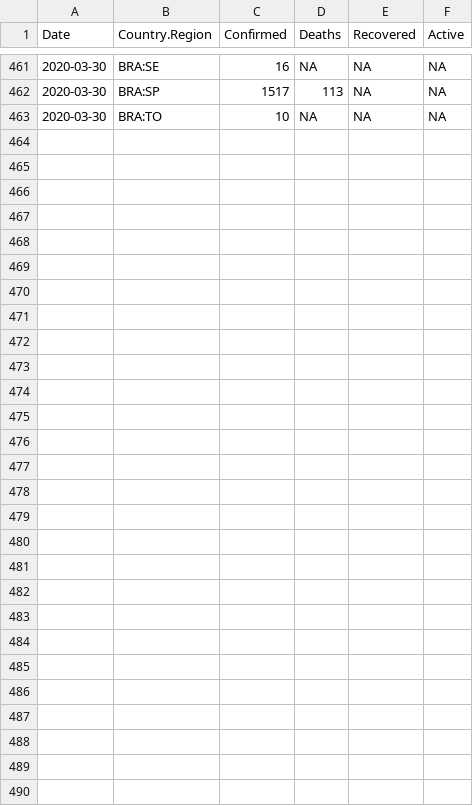
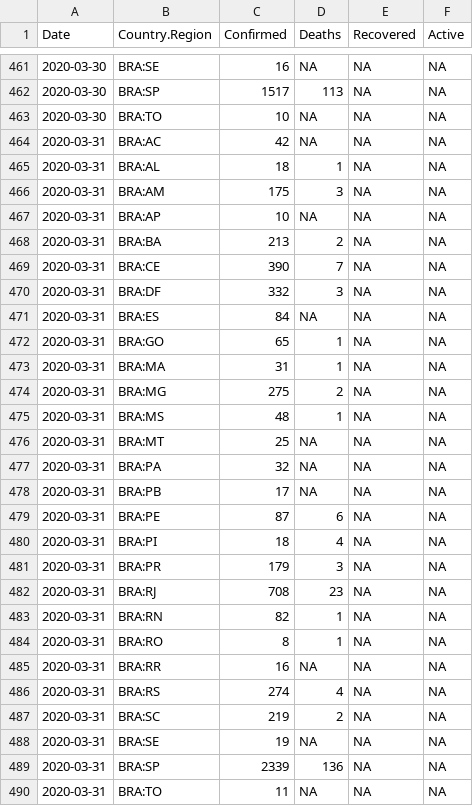
Before and after one commit to robertodepinho/covid-19, a CSV file: Data/timeseries_brasil_ufs_coronavirus_last.csv, drawn as a sheet; only a part is shown, gaps mark what is left out; the diff names each change by its address in the sheet, - before the commit and + after, or states it on an @@ line.

Commit message:
file update: 20200331_202150

```diff
--- a/Data/timeseries_brasil_ufs_coronavirus_last.csv
+++ b/Data/timeseries_brasil_ufs_coronavirus_last.csv
+row 464: 2020-03-31 | BRA:AC | 42 | NA | NA | NA
+row 465: 2020-03-31 | BRA:AL | 18 | 1 | NA | NA
+row 466: 2020-03-31 | BRA:AM | 175 | 3 | NA | NA
+row 467: 2020-03-31 | BRA:AP | 10 | NA | NA | NA
+row 468: 2020-03-31 | BRA:BA | 213 | 2 | NA | NA
+row 469: 2020-03-31 | BRA:CE | 390 | 7 | NA | NA
+row 470: 2020-03-31 | BRA:DF | 332 | 3 | NA | NA
+row 471: 2020-03-31 | BRA:ES | 84 | NA | NA | NA
+row 472: 2020-03-31 | BRA:GO | 65 | 1 | NA | NA
+row 473: 2020-03-31 | BRA:MA | 31 | 1 | NA | NA
+row 474: 2020-03-31 | BRA:MG | 275 | 2 | NA | NA
+row 475: 2020-03-31 | BRA:MS | 48 | 1 | NA | NA
+row 476: 2020-03-31 | BRA:MT | 25 | NA | NA | NA
+row 477: 2020-03-31 | BRA:PA | 32 | NA | NA | NA
+row 478: 2020-03-31 | BRA:PB | 17 | NA | NA | NA
+row 479: 2020-03-31 | BRA:PE | 87 | 6 | NA | NA
+row 480: 2020-03-31 | BRA:PI | 18 | 4 | NA | NA
+row 481: 2020-03-31 | BRA:PR | 179 | 3 | NA | NA
+row 482: 2020-03-31 | BRA:RJ | 708 | 23 | NA | NA
+row 483: 2020-03-31 | BRA:RN | 82 | 1 | NA | NA
+row 484: 2020-03-31 | BRA:RO | 8 | 1 | NA | NA
+row 485: 2020-03-31 | BRA:RR | 16 | NA | NA | NA
+row 486: 2020-03-31 | BRA:RS | 274 | 4 | NA | NA
+row 487: 2020-03-31 | BRA:SC | 219 | 2 | NA | NA
+row 488: 2020-03-31 | BRA:SE | 19 | NA | NA | NA
+row 489: 2020-03-31 | BRA:SP | 2339 | 136 | NA | NA
+row 490: 2020-03-31 | BRA:TO | 11 | NA | NA | NA
```
